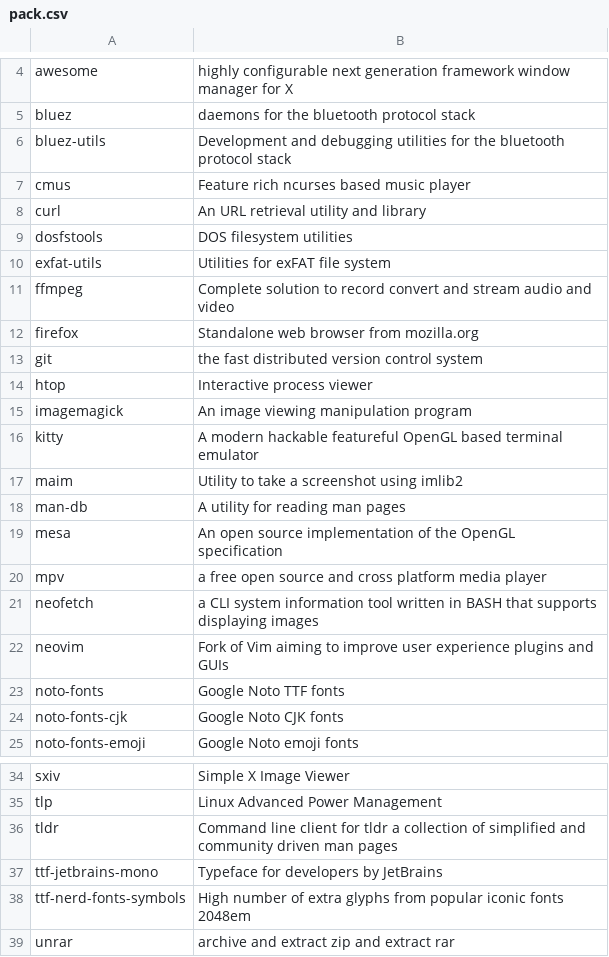
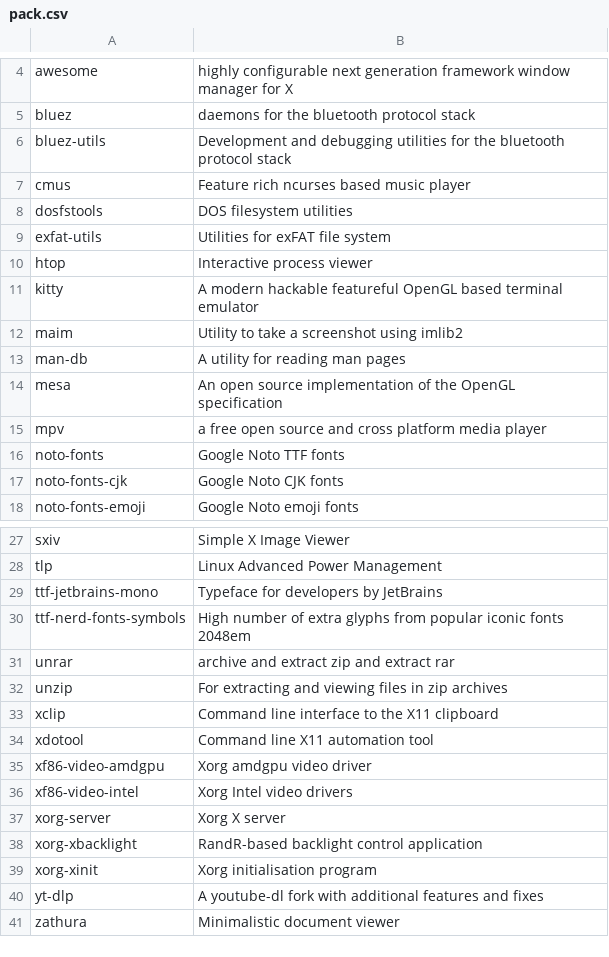
Before and after one commit to fhpraw/awsm, a CSV file: pack.csv, drawn as a sheet; only a part is shown, gaps mark what is left out; the shorter side is filled out with more unchanged rows.

```diff
--- a/pack.csv
+++ b/pack.csv
@@ -7,10 +7,5 @@ bluez-utils,Development and debugging utilities for the bluetooth protocol stack
 cmus,Feature rich ncurses based music player
-curl,An URL retrieval utility and library
 dosfstools,DOS filesystem utilities
 exfat-utils,Utilities for exFAT file system
-ffmpeg,Complete solution to record convert and stream audio and video
-firefox,Standalone web browser from mozilla.org
-git,the fast distributed version control system
 htop,Interactive process viewer
-imagemagick,An image viewing manipulation program
 kitty,A modern hackable featureful OpenGL based terminal emulator
@@ -20,4 +15,2 @@ mesa,An open source implementation of the OpenGL specification
 mpv,a free open source and cross platform media player
-neofetch,a CLI system information tool written in BASH that supports displaying images
-neovim,Fork of Vim aiming to improve user experience plugins and GUIs
 noto-fonts,Google Noto TTF fonts
@@ -35,3 +28,2 @@ sxiv,Simple X Image Viewer
 tlp,Linux Advanced Power Management
-tldr,Command line client for tldr a collection of simplified and community driven man pages
 ttf-jetbrains-mono,Typeface for developers by JetBrains
```
Also changed, not shown: 6 other files.
